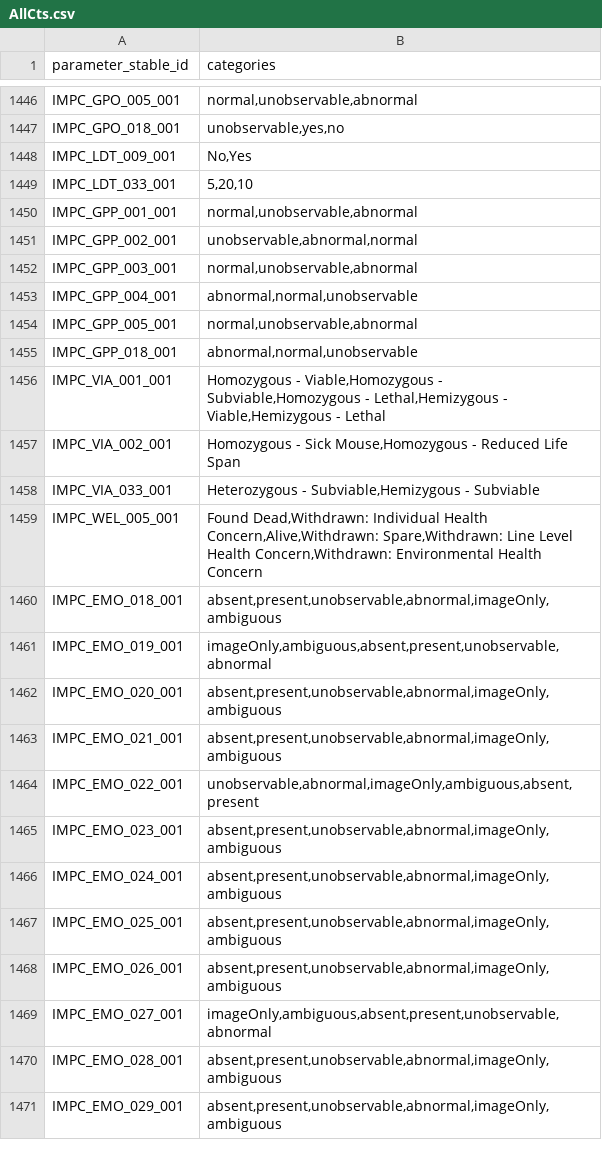
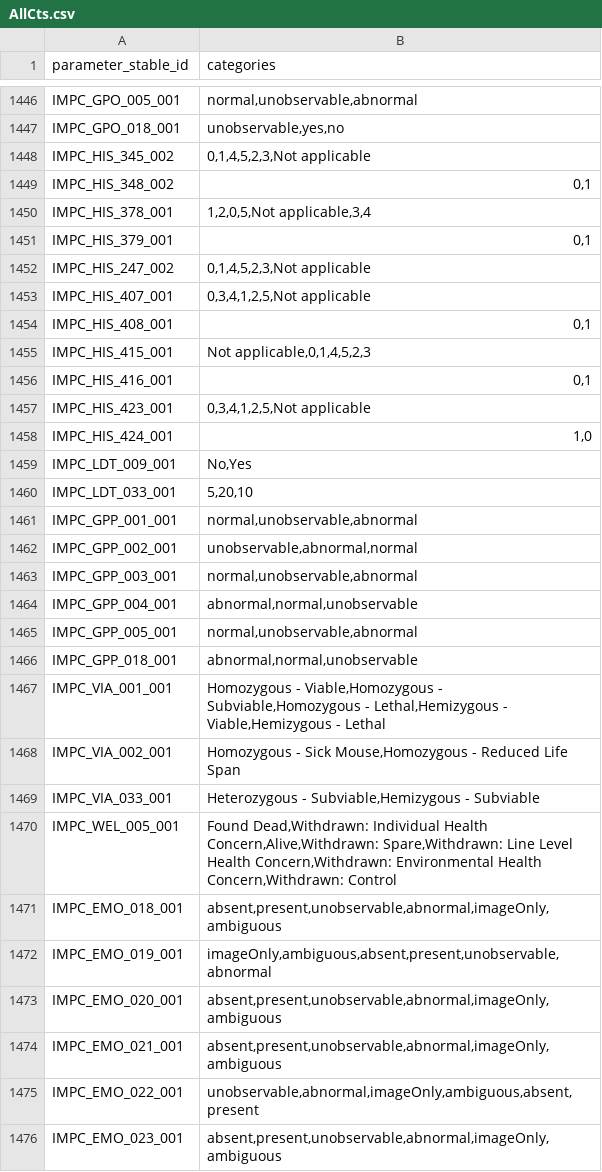
Before and after one commit to mpi2/impc_stats_pipeline, a CSV file: Late adults stats pipeline/DRrequiredAgeing/DRrequiredAgeingPackage/inst/extdata/AllCts.csv, drawn as a sheet; only a part is shown, gaps mark what is left out; the shorter side is filled out with more unchanged rows.

```diff
--- a/Late adults stats pipeline/DRrequiredAgeing/DRrequiredAgeingPackage/inst/extdata/AllCts.csv
+++ b/Late adults stats pipeline/DRrequiredAgeing/DRrequiredAgeingPackage/inst/extdata/AllCts.csv
@@ -1447,2 +1447,13 @@
 "IMPC_GPO_018_001","unobservable,yes,no"
+"IMPC_HIS_345_002","0,1,4,5,2,3,Not applicable"
+"IMPC_HIS_348_002","0,1"
+"IMPC_HIS_378_001","1,2,0,5,Not applicable,3,4"
+"IMPC_HIS_379_001","0,1"
+"IMPC_HIS_247_002","0,1,4,5,2,3,Not applicable"
+"IMPC_HIS_407_001","0,3,4,1,2,5,Not applicable"
+"IMPC_HIS_408_001","0,1"
+"IMPC_HIS_415_001","Not applicable,0,1,4,5,2,3"
+"IMPC_HIS_416_001","0,1"
+"IMPC_HIS_423_001","0,3,4,1,2,5,Not applicable"
+"IMPC_HIS_424_001","1,0"
 "IMPC_LDT_009_001","No,Yes"
@@ -1458,3 +1469,3 @@
 "IMPC_VIA_033_001","Heterozygous - Subviable,Hemizygous - Subviable"
-"IMPC_WEL_005_001","Found Dead,Withdrawn: Individual Health Concern,Alive,Withdrawn: Spare,Withdrawn: Line Level Health Concern,Withdrawn: Environmental Health Concern"
+"IMPC_WEL_005_001","Found Dead,Withdrawn: Individual Health Concern,Alive,Withdrawn: Spare,Withdrawn: Line Level Health Concern,Withdrawn: Environmental Health Concern,Withdrawn: Control"
 "IMPC_EMO_018_001","absent,present,unobservable,abnormal,imageOnly,ambiguous"
```
Also changed, not shown: Late adults stats pipeline/DRrequiredAgeing/DRrequiredAgeingPackage/inst/extdata/metadataParameters.csv, 1 other file.
